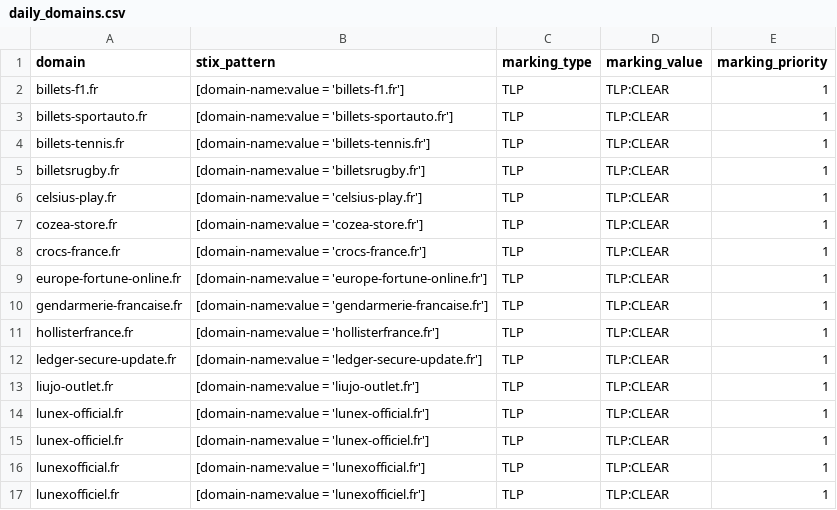
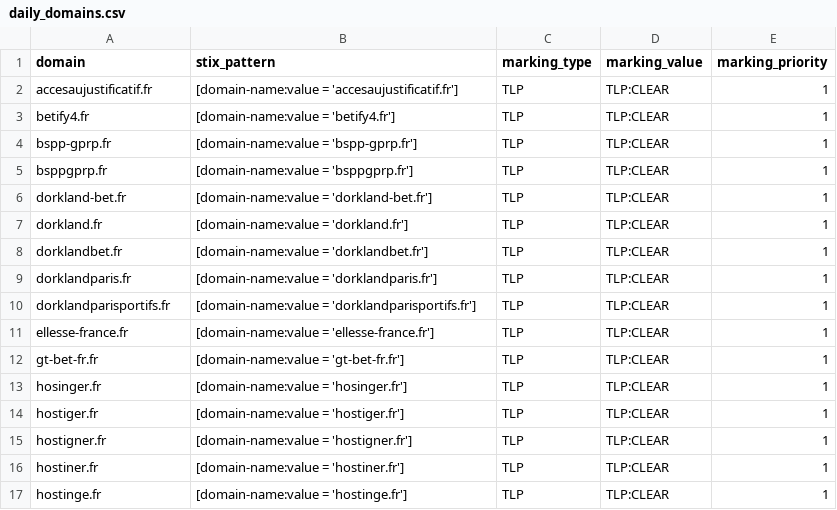
Before and after one commit to DreadFog/red_flag_domains_csv_feed_opencti, a CSV file: daily_domains.csv, drawn as a sheet; only a part is shown; the diff covers the shown part only.

```diff
--- a/daily_domains.csv
+++ b/daily_domains.csv
@@ -1,17 +1,17 @@
 domain,stix_pattern,marking_type,marking_value,marking_priority
-billets-f1.fr,[domain-name:value = 'billets-f1.fr'],TLP,TLP:CLEAR,1
-billets-sportauto.fr,[domain-name:value = 'billets-sportauto.fr'],TLP,TLP:CLEAR,1
-billets-tennis.fr,[domain-name:value = 'billets-tennis.fr'],TLP,TLP:CLEAR,1
-billetsrugby.fr,[domain-name:value = 'billetsrugby.fr'],TLP,TLP:CLEAR,1
-celsius-play.fr,[domain-name:value = 'celsius-play.fr'],TLP,TLP:CLEAR,1
-cozea-store.fr,[domain-name:value = 'cozea-store.fr'],TLP,TLP:CLEAR,1
-crocs-france.fr,[domain-name:value = 'crocs-france.fr'],TLP,TLP:CLEAR,1
-europe-fortune-online.fr,[domain-name:value = 'europe-fortune-online.fr'],TLP,TLP:CLEAR,1
-gendarmerie-francaise.fr,[domain-name:value = 'gendarmerie-francaise.fr'],TLP,TLP:CLEAR,1
-hollisterfrance.fr,[domain-name:value = 'hollisterfrance.fr'],TLP,TLP:CLEAR,1
-ledger-secure-update.fr,[domain-name:value = 'ledger-secure-update.fr'],TLP,TLP:CLEAR,1
-liujo-outlet.fr,[domain-name:value = 'liujo-outlet.fr'],TLP,TLP:CLEAR,1
-lunex-official.fr,[domain-name:value = 'lunex-official.fr'],TLP,TLP:CLEAR,1
-lunex-officiel.fr,[domain-name:value = 'lunex-officiel.fr'],TLP,TLP:CLEAR,1
-lunexofficial.fr,[domain-name:value = 'lunexofficial.fr'],TLP,TLP:CLEAR,1
-lunexofficiel.fr,[domain-name:value = 'lunexofficiel.fr'],TLP,TLP:CLEAR,1
+accesaujustificatif.fr,[domain-name:value = 'accesaujustificatif.fr'],TLP,TLP:CLEAR,1
+betify4.fr,[domain-name:value = 'betify4.fr'],TLP,TLP:CLEAR,1
+bspp-gprp.fr,[domain-name:value = 'bspp-gprp.fr'],TLP,TLP:CLEAR,1
+bsppgprp.fr,[domain-name:value = 'bsppgprp.fr'],TLP,TLP:CLEAR,1
+dorkland-bet.fr,[domain-name:value = 'dorkland-bet.fr'],TLP,TLP:CLEAR,1
+dorkland.fr,[domain-name:value = 'dorkland.fr'],TLP,TLP:CLEAR,1
+dorklandbet.fr,[domain-name:value = 'dorklandbet.fr'],TLP,TLP:CLEAR,1
+dorklandparis.fr,[domain-name:value = 'dorklandparis.fr'],TLP,TLP:CLEAR,1
+dorklandparisportifs.fr,[domain-name:value = 'dorklandparisportifs.fr'],TLP,TLP:CLEAR,1
+ellesse-france.fr,[domain-name:value = 'ellesse-france.fr'],TLP,TLP:CLEAR,1
+gt-bet-fr.fr,[domain-name:value = 'gt-bet-fr.fr'],TLP,TLP:CLEAR,1
+hosinger.fr,[domain-name:value = 'hosinger.fr'],TLP,TLP:CLEAR,1
+hostiger.fr,[domain-name:value = 'hostiger.fr'],TLP,TLP:CLEAR,1
+hostigner.fr,[domain-name:value = 'hostigner.fr'],TLP,TLP:CLEAR,1
+hostiner.fr,[domain-name:value = 'hostiner.fr'],TLP,TLP:CLEAR,1
+hostinge.fr,[domain-name:value = 'hostinge.fr'],TLP,TLP:CLEAR,1
```
Also changed, not shown: 1 added row and 26 edited cells elsewhere in this file.
